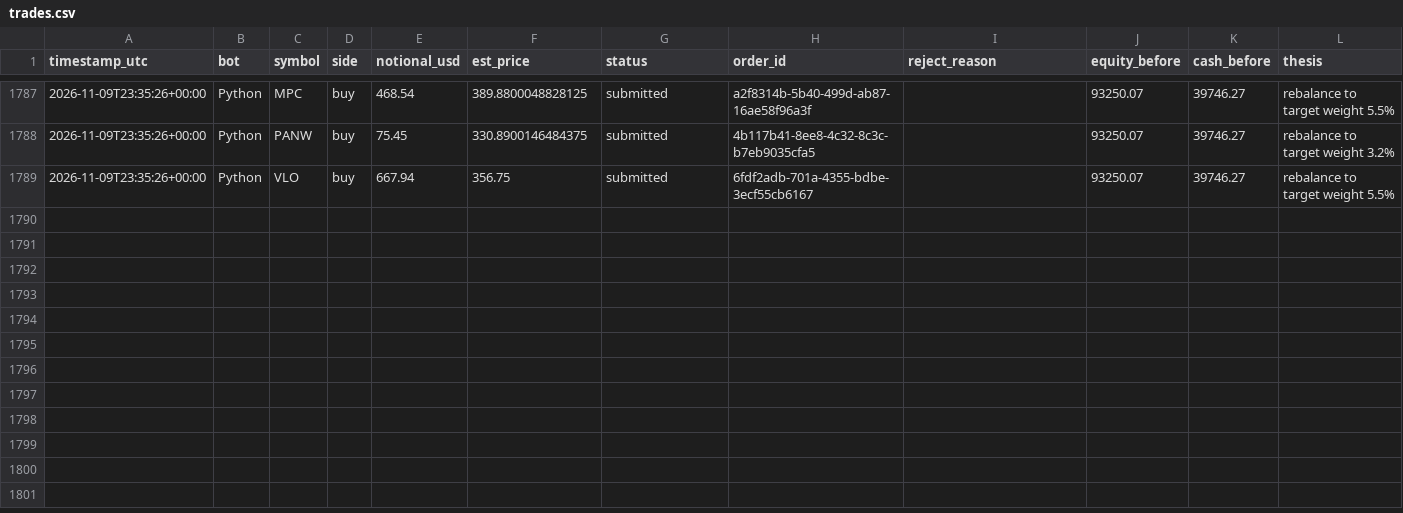
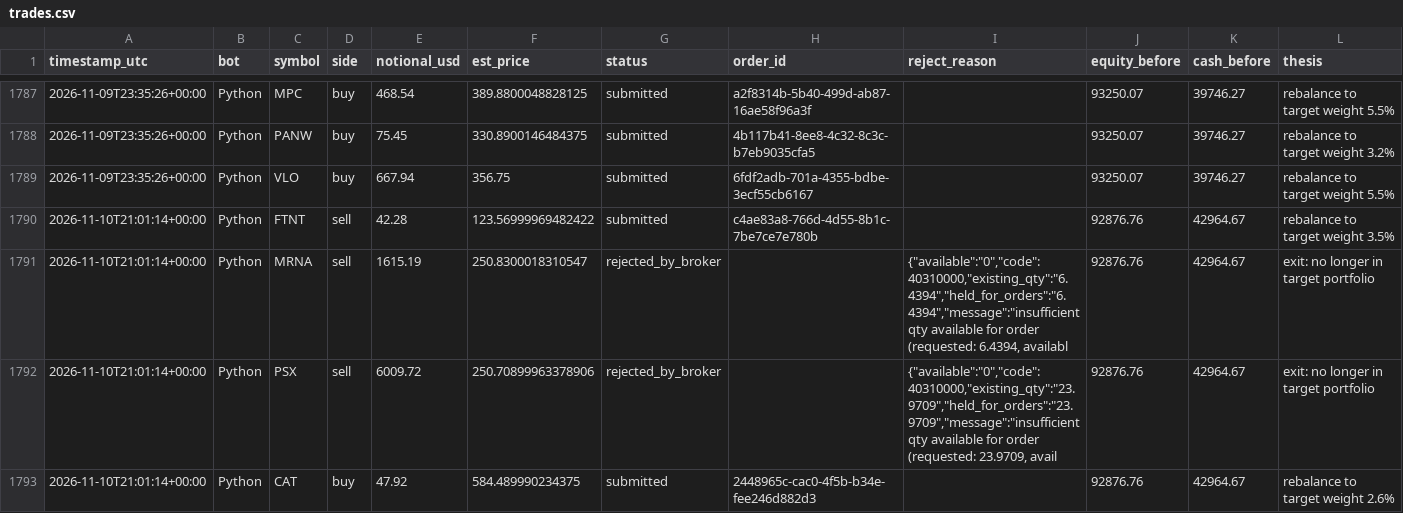
Before and after one commit to HunterGilroy/quant-research-platform, a CSV file: quant-platform/output/trades.csv, drawn as a sheet; only a part is shown, gaps mark what is left out; rows hold the shown columns only; the diff covers the shown part only; the diff names each change by its address in the sheet, - before the commit and + after, or states it on an @@ line.

```diff
--- a/quant-platform/output/trades.csv
+++ b/quant-platform/output/trades.csv
+row 1790: 2026-11-10T21:01:14+00:00 | Python | FTNT | sell | 42.28 | 123.56999969482422 | submitted | c4ae83a8-766d-4d55-8b1c-7be7ce7e780b |  | 92876.76 | 42964.67 | rebalance to target weight 3.5%
+row 1791: 2026-11-10T21:01:14+00:00 | Python | MRNA | sell | 1615.19 | 250.8300018310547 | rejected_by_broker |  | {"available":"0","code":40310000,"existing_qty":"6.4394","held_for_orders":"6.4394","message":"insufficient qty available for order (requested: 6.4394, availabl | 92876.76 | 42964.67 | exit: no longer in target portfolio
+row 1792: 2026-11-10T21:01:14+00:00 | Python | PSX | sell | 6009.72 | 250.70899963378906 | rejected_by_broker |  | {"available":"0","code":40310000,"existing_qty":"23.9709","held_for_orders":"23.9709","message":"insufficient qty available for order (requested: 23.9709, avail | 92876.76 | 42964.67 | exit: no longer in target portfolio
+row 1793: 2026-11-10T21:01:14+00:00 | Python | CAT | buy | 47.92 | 584.489990234375 | submitted | 2448965c-cac0-4f5b-b34e-fee246d882d3 |  | 92876.76 | 42964.67 | rebalance to target weight 2.6%
```
Also changed, not shown: 4 added rows elsewhere in this file, quant-platform/output/decisions.csv, quant-platform/output/prices_latest.csv, 2 other files.
